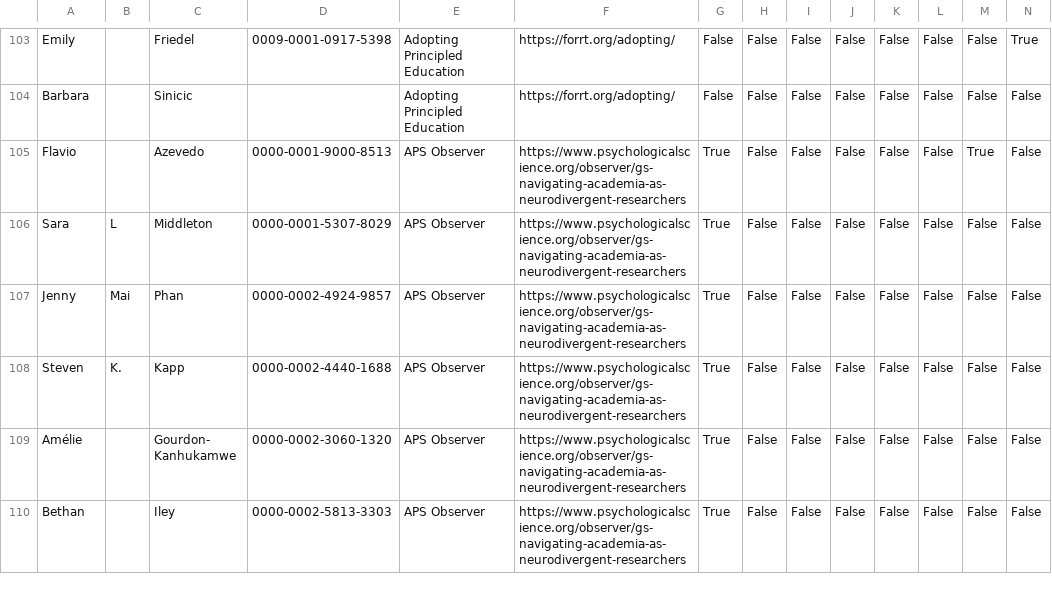
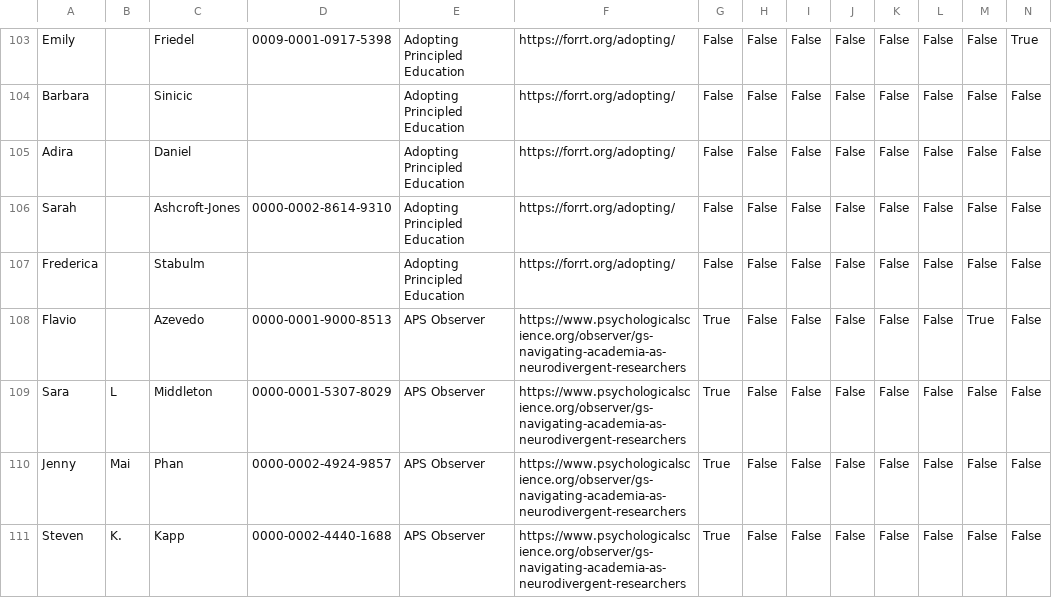
Before and after one commit to forrtproject/forrtproject.github.io, a CSV file: scripts/forrt_contribs/contributors_cache.csv, drawn as a sheet; only a part is shown, gaps mark what is left out; the shorter side is filled out with more unchanged rows; rows hold the shown columns only; the diff names each change by its address in the sheet, - before the commit and + after, or states it on an @@ line.

Commit message:
Update generated resources and data - 2026-02-28 00:09:09 UTC

```diff
--- a/scripts/forrt_contribs/contributors_cache.csv
+++ b/scripts/forrt_contribs/contributors_cache.csv
+row 105: Adira |  | Daniel |  | Adopting Principled Education | https://forrt.org/adopting/ | False | False | False | False | False | False | False | False
+row 106: Sarah |  | Ashcroft-Jones | 0000-0002-8614-9310 | Adopting Principled Education | https://forrt.org/adopting/ | False | False | False | False | False | False | False | False
+row 107: Frederica |  | Stabulm |  | Adopting Principled Education | https://forrt.org/adopting/ | False | False | False | False | False | False | False | False
```
Also changed, not shown: 3 other files.
